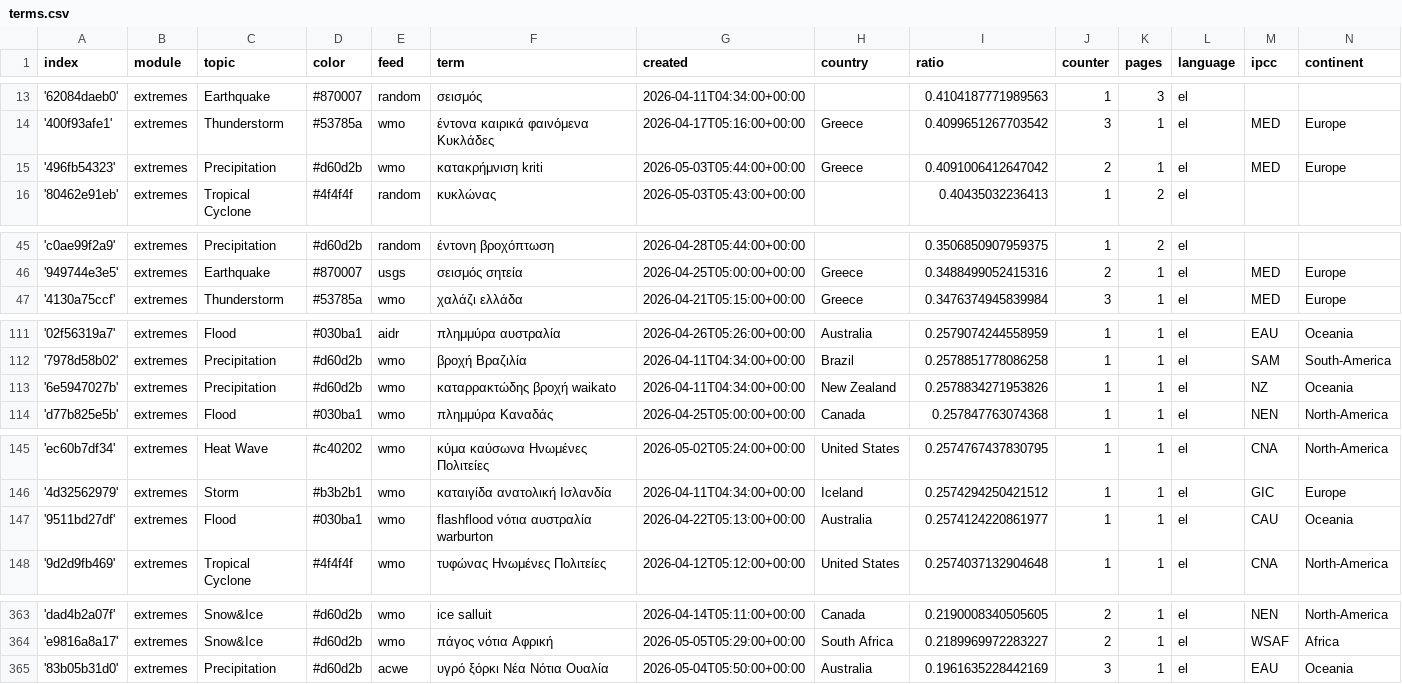
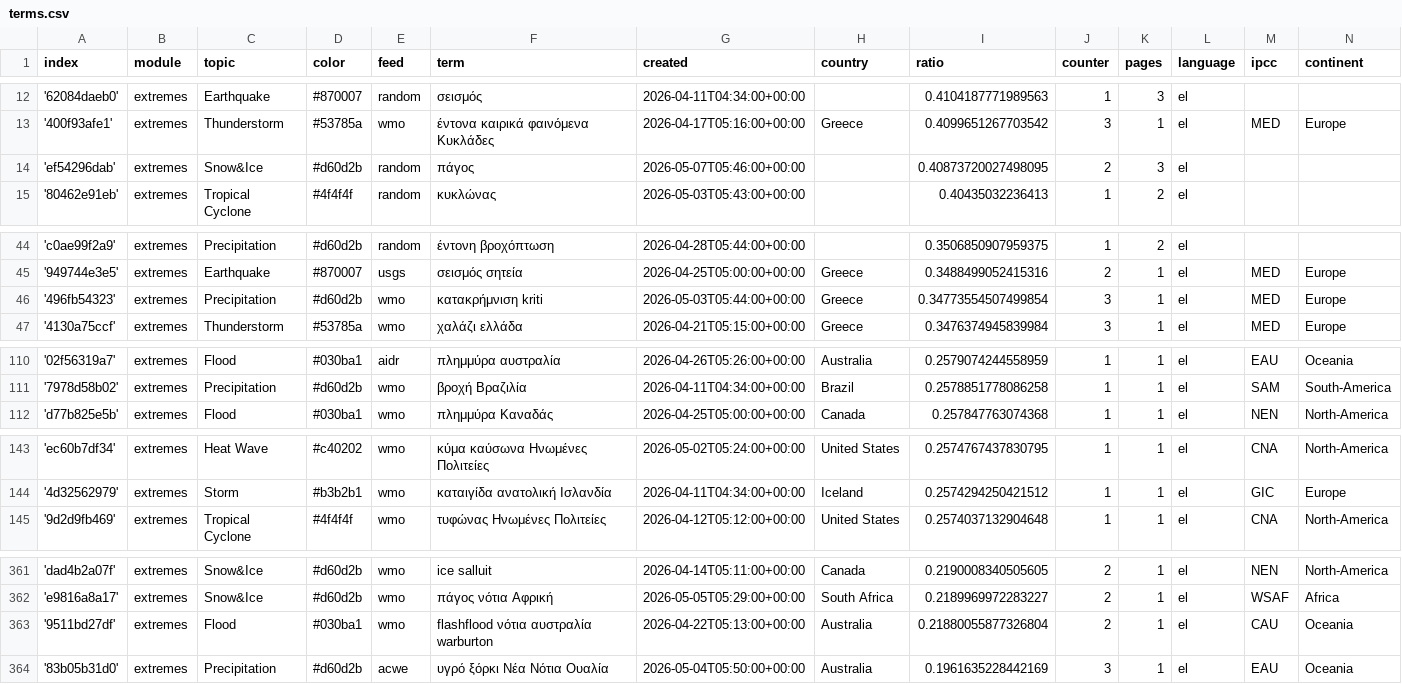
Before and after one commit to kamic-news/dutchExtremes, a CSV file: terms.csv, drawn as a sheet; only a part is shown, gaps mark what is left out; removed rows and columns are numbered as before the commit, all else as after; the diff covers the shown part only; the diff names each change by its address in the sheet, - before the commit and + after, or states it on an @@ line.

```diff
--- a/terms.csv
+++ b/terms.csv
-row 15: '496fb54323' | extremes | Precipitation | #d60d2b | wmo | κατακρήμνιση kriti | 2026-05-03T05:44:00+00:00 | Greece | 0.4091006412647042 | 2 | 1 | el | MED | Europe
+row 14: 'ef54296dab' | extremes | Snow&Ice | #d60d2b | random | πάγος | 2026-05-07T05:46:00+00:00 |  | 0.40873720027498095 | 2 | 3 | el
+row 46: '496fb54323' | extremes | Precipitation | #d60d2b | wmo | κατακρήμνιση kriti | 2026-05-03T05:44:00+00:00 | Greece | 0.34773554507499854 | 3 | 1 | el | MED | Europe
-row 113: '6e5947027b' | extremes | Precipitation | #d60d2b | wmo | καταρρακτώδης βροχή waikato | 2026-04-11T04:34:00+00:00 | New Zealand | 0.2578834271953826 | 1 | 1 | el | NZ | Oceania
-row 147: '9511bd27df' | extremes | Flood | #030ba1 | wmo | flashflood νότια αυστραλία warburton | 2026-04-22T05:13:00+00:00 | Australia | 0.2574124220861977 | 1 | 1 | el | CAU | Oceania
+row 363: '9511bd27df' | extremes | Flood | #030ba1 | wmo | flashflood νότια αυστραλία warburton | 2026-04-22T05:13:00+00:00 | Australia | 0.21880055877326804 | 2 | 1 | el | CAU | Oceania
```
Also changed, not shown: 1 added row, 2 removed rows and 2 edited cells elsewhere in this file, cxsv/news_2026_04.csv, cxsv/news_2026_05.csv.
